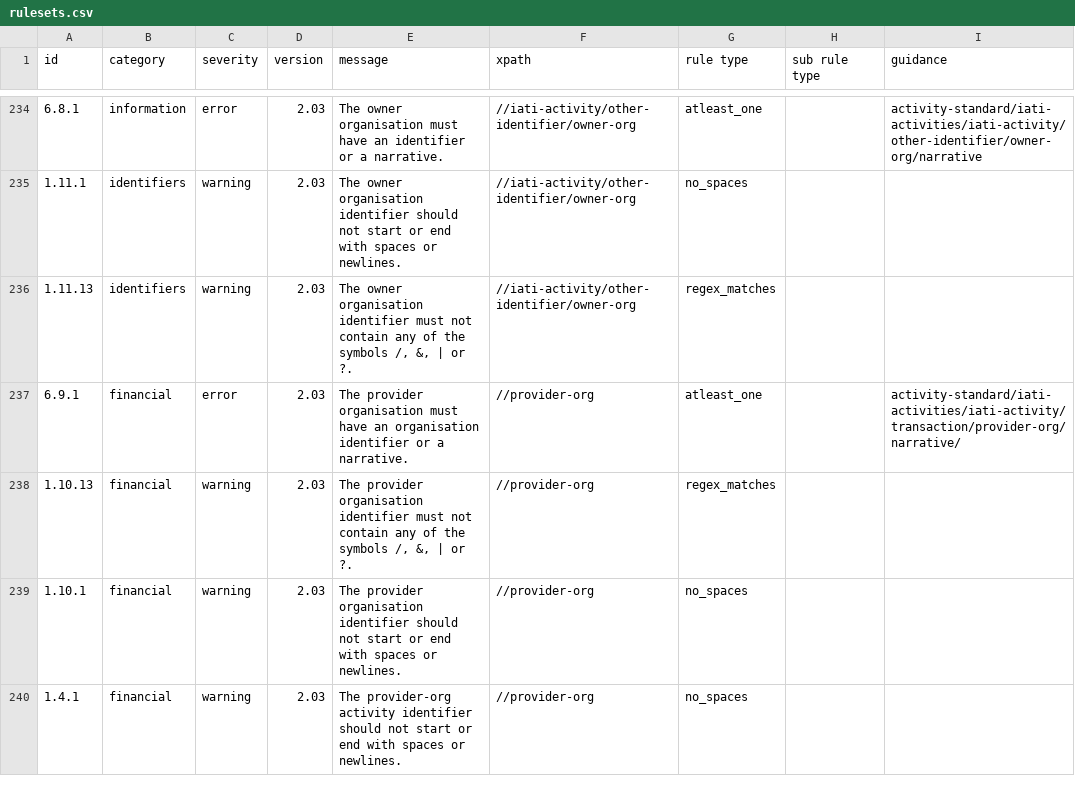
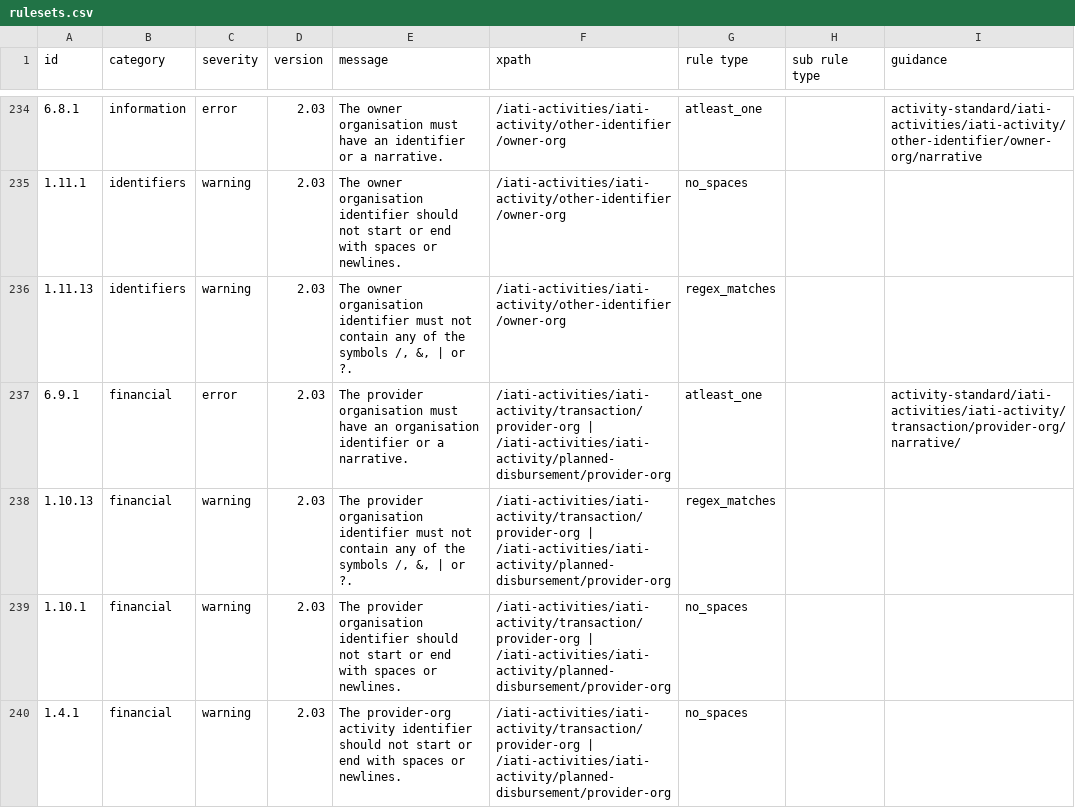
Before and after one commit to IATI/validator-rule-tracker, a CSV file: rulesets.csv, drawn as a sheet; only a part is shown, gaps mark what is left out; the diff covers the shown part only.

Commit message:
rulesets.csv updated by GitHub Actions triggered by IATI/IATI-Rulesets d8d882eb5ff4e08772850f354a673b3e903da1e7

```diff
--- a/rulesets.csv
+++ b/rulesets.csv
@@ -234,7 +234,7 @@ id,category,severity,version,message,xpath,rule type, sub rule type,guidance
-6.8.1,information,error,2.03,"The owner organisation must have an identifier or a narrative.",//iati-activity/other-identifier/owner-org,atleast_one,,activity-standard/iati-activities/iati-activity/other-identifier/owner-org/narrative
-1.11.1,identifiers,warning,2.03,"The owner organisation identifier should not start or end with spaces or newlines.",//iati-activity/other-identifier/owner-org,no_spaces,,
-1.11.13,identifiers,warning,2.03,"The owner organisation identifier must not contain any of the symbols /, &, | or ?.",//iati-activity/other-identifier/owner-org,regex_matches,,
-6.9.1,financial,error,2.03,"The provider organisation must have an organisation identifier or a narrative.",//provider-org,atleast_one,,activity-standard/iati-activities/iati-activity/transaction/provider-org/narrative/
-1.10.13,financial,warning,2.03,"The provider organisation identifier must not contain any of the symbols /, &, | or ?.",//provider-org,regex_matches,,
-1.10.1,financial,warning,2.03,"The provider organisation identifier should not start or end with spaces or newlines.",//provider-org,no_spaces,,
-1.4.1,financial,warning,2.03,"The provider-org activity identifier should not start or end with spaces or newlines.",//provider-org,no_spaces,,
+6.8.1,information,error,2.03,"The owner organisation must have an identifier or a narrative.",/iati-activities/iati-activity/other-identifier/owner-org,atleast_one,,activity-standard/iati-activities/iati-activity/other-identifier/owner-org/narrative
+1.11.1,identifiers,warning,2.03,"The owner organisation identifier should not start or end with spaces or newlines.",/iati-activities/iati-activity/other-identifier/owner-org,no_spaces,,
+1.11.13,identifiers,warning,2.03,"The owner organisation identifier must not contain any of the symbols /, &, | or ?.",/iati-activities/iati-activity/other-identifier/owner-org,regex_matches,,
+6.9.1,financial,error,2.03,"The provider organisation must have an organisation identifier or a narrative.",/iati-activities/iati-activity/transaction/provider-org | /iati-activities/iati-activity/planned-disbursement/provider-org,atleast_one,,activity-standard/iati-activities/iati-activity/transaction/provider-org/narrative/
+1.10.13,financial,warning,2.03,"The provider organisation identifier must not contain any of the symbols /, &, | or ?.",/iati-activities/iati-activity/transaction/provider-org | /iati-activities/iati-activity/planned-disbursement/provider-org,regex_matches,,
+1.10.1,financial,warning,2.03,"The provider organisation identifier should not start or end with spaces or newlines.",/iati-activities/iati-activity/transaction/provider-org | /iati-activities/iati-activity/planned-disbursement/provider-org,no_spaces,,
+1.4.1,financial,warning,2.03,"The provider-org activity identifier should not start or end with spaces or newlines.",/iati-activities/iati-activity/transaction/provider-org | /iati-activities/iati-activity/planned-disbursement/provider-org,no_spaces,,
```
Also changed, not shown: 98 edited cells elsewhere in this file.
